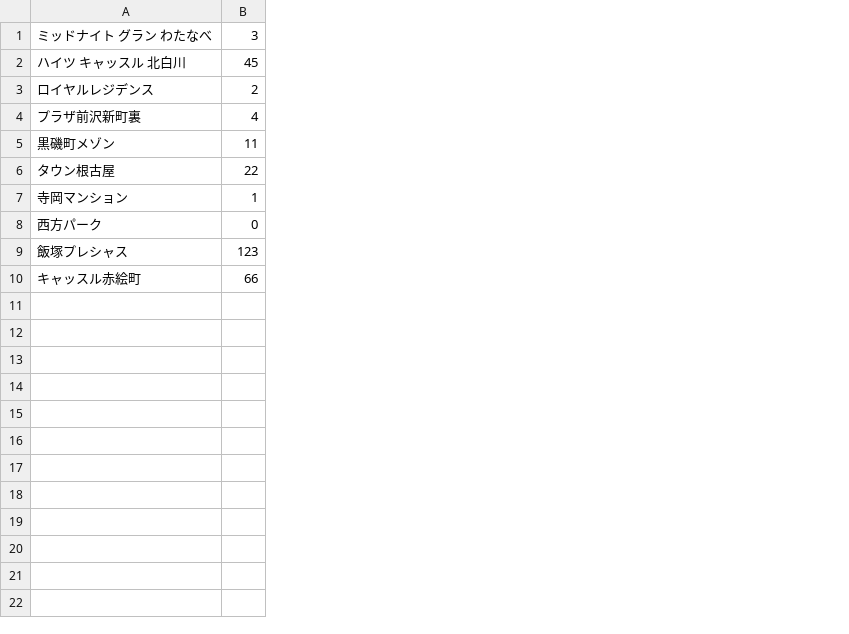
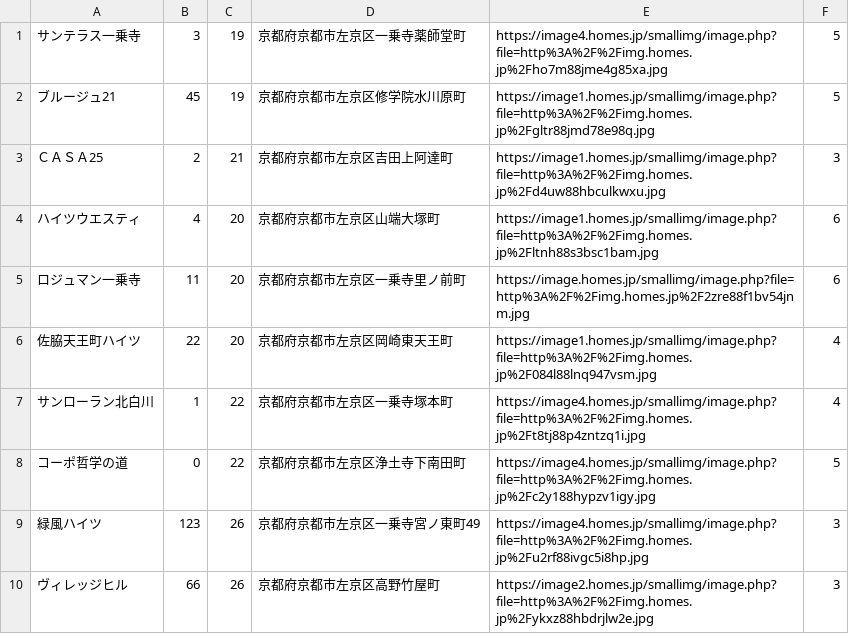
Before and after one commit to taowata/apartment_hunting, a CSV file: static/apartments.csv, drawn as a sheet; removed rows and columns are numbered as before the commit, all else as after; the diff names each change by its address in the sheet, - before the commit and + after, or states it on an @@ line.

```diff
--- a/static/apartments.csv
+++ b/static/apartments.csv
-column A, rows 1-10: ミッドナイト グラン わたなべ | ハイツ キャッスル 北白川 | ロイヤルレジデンス | プラザ前沢新町裏 | 黒磯町メゾン | タウン根古屋 | 寺岡マンション | 西方パーク | 飯塚プレシャス | キャッスル赤絵町
+column A, rows 1-10: サンテラス一乗寺 | ブルージュ21 | ＣＡＳＡ25 | ハイツウエスティ | ロジュマン一乗寺 | 佐脇天王町ハイツ | サンローラン北白川 | コーポ哲学の道 | 緑風ハイツ | ヴィレッジヒル
+column C, rows 1-10: 19 | 19 | 21 | 20 | 20 | 20 | 22 | 22 | 26 | 26
+column D, rows 1-10: 京都府京都市左京区一乗寺薬師堂町 | 京都府京都市左京区修学院水川原町 | 京都府京都市左京区吉田上阿達町 | 京都府京都市左京区山端大塚町 | 京都府京都市左京区一乗寺里ノ前町 | 京都府京都市左京区岡崎東天王町 | 京都府京都市左京区一乗寺塚本町 | 京都府京都市左京区浄土寺下南田町 | 京都府京都市左京区一乗寺宮ノ東町49 | 京都府京都市左京区高野竹屋町
+column E, rows 1-10: https://image4.homes.jp/smallimg/image.php?file=http%3A%2F%2Fimg.homes.jp%2Fho7m88jme4g85xa.jpg | https://image1.homes.jp/smallimg/image.php?file=http%3A%2F%2Fimg.homes.jp%2Fgltr88jmd78e98q.jpg | https://image1.homes.jp/smallimg/image.php?file=http%3A%2F%2Fimg.homes.jp%2Fd4uw88hbculkwxu.jpg | https://image1.homes.jp/smallimg/image.php?file=http%3A%2F%2Fimg.homes.jp%2Fltnh88s3bsc1bam.jpg | https://image.homes.jp/smallimg/image.php?file=http%3A%2F%2Fimg.homes.jp%2F2zre88f1bv54jnm.jpg | https://image1.homes.jp/smallimg/image.php?file=http%3A%2F%2Fimg.homes.jp%2F084l88lnq947vsm.jpg | https://image4.homes.jp/smallimg/image.php?file=http%3A%2F%2Fimg.homes.jp%2Ft8tj88p4zntzq1i.jpg | https://image4.homes.jp/smallimg/image.php?file=http%3A%2F%2Fimg.homes.jp%2Fc2y188hypzv1igy.jpg | https://image4.homes.jp/smallimg/image.php?file=http%3A%2F%2Fimg.homes.jp%2Fu2rf88ivgc5i8hp.jpg | https://image2.homes.jp/smallimg/image.php?file=http%3A%2F%2Fimg.homes.jp%2Fykxz88hbdrjlw2e.jpg
+column F, rows 1-10: 5 | 5 | 3 | 6 | 6 | 4 | 4 | 5 | 3 | 3
```
Also changed, not shown: 5 other files.
